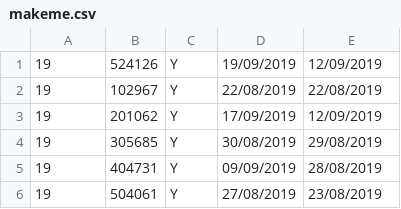
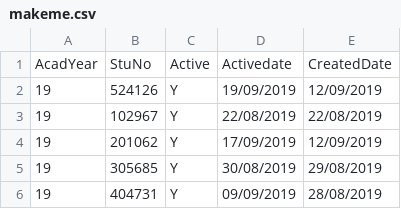
Before and after one commit to palmalarm/datascience, a CSV file: makeme.csv, drawn as a sheet; only a part is shown; the shorter side is filled out with more unchanged rows; the diff names each change by its address in the sheet, - before the commit and + after, or states it on an @@ line.

Commit message:
Update makeme.csv

```diff
--- a/makeme.csv
+++ b/makeme.csv
+row 1: AcadYear | StuNo | Active | Activedate | CreatedDate
```
